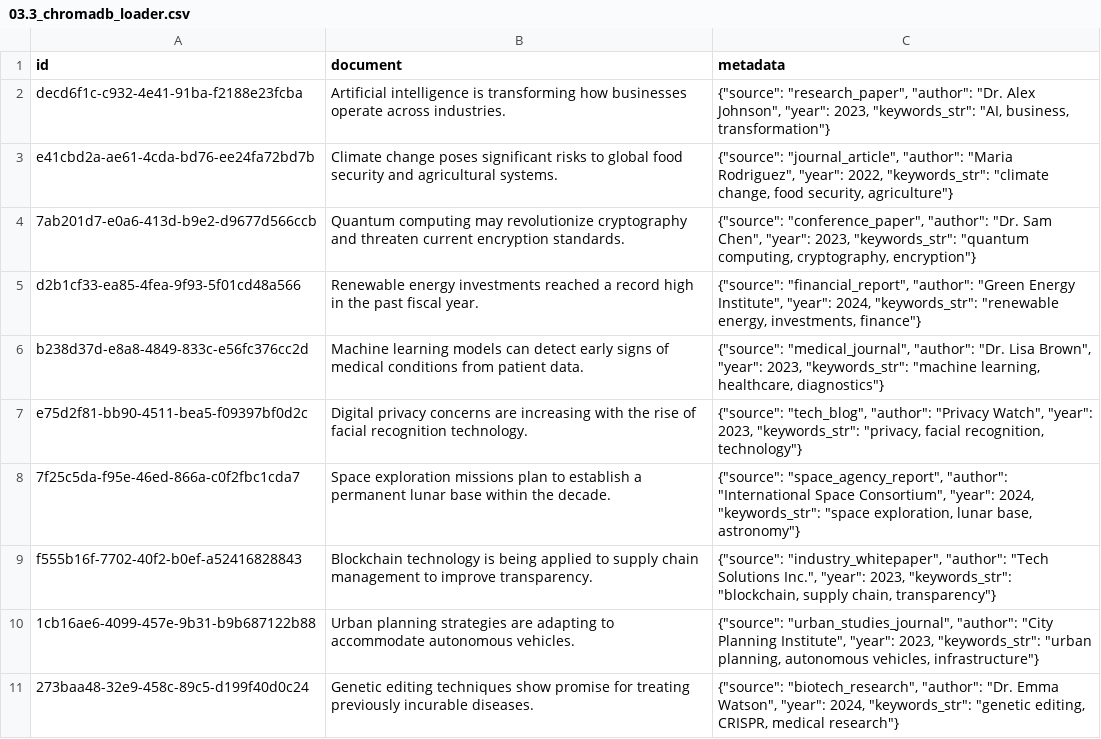
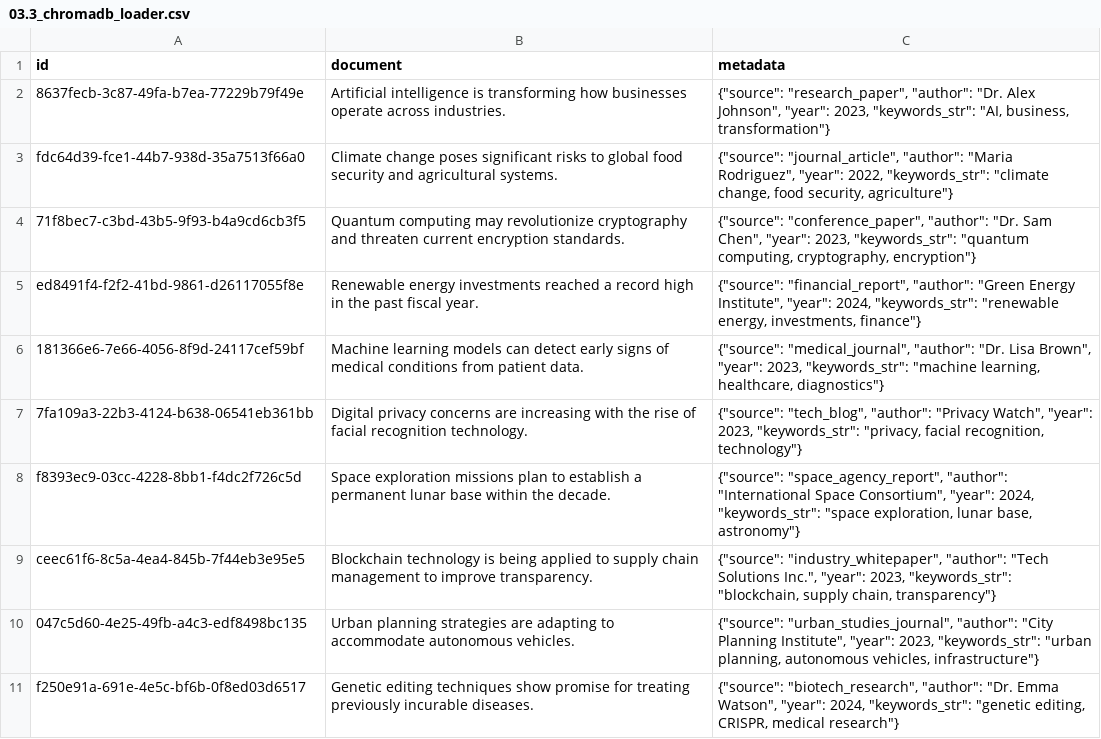
Before and after one commit to Python-Test-Engineer/earl2025, a CSV file: 03.3_chromadb_loader.csv, drawn as a sheet.

Commit message:
revert chromadb to docs not csql

```diff
--- a/03.3_chromadb_loader.csv
+++ b/03.3_chromadb_loader.csv
@@ -1,11 +1,11 @@
 id,document,metadata
-decd6f1c-c932-4e41-91ba-f2188e23fcba,Artificial intelligence is transforming how businesses operate across industries.,"{""source"": ""research_paper"", ""author"": ""Dr. Alex Johnson"", ""year"": 2023, ""keywords_str"": ""AI, business, transformation""}"
-e41cbd2a-ae61-4cda-bd76-ee24fa72bd7b,Climate change poses significant risks to global food security and agricultural systems.,"{""source"": ""journal_article"", ""author"": ""Maria Rodriguez"", ""year"": 2022, ""keywords_str"": ""climate change, food security, agriculture""}"
-7ab201d7-e0a6-413d-b9e2-d9677d566ccb,Quantum computing may revolutionize cryptography and threaten current encryption standards.,"{""source"": ""conference_paper"", ""author"": ""Dr. Sam Chen"", ""year"": 2023, ""keywords_str"": ""quantum computing, cryptography, encryption""}"
-d2b1cf33-ea85-4fea-9f93-5f01cd48a566,Renewable energy investments reached a record high in the past fiscal year.,"{""source"": ""financial_report"", ""author"": ""Green Energy Institute"", ""year"": 2024, ""keywords_str"": ""renewable energy, investments, finance""}"
-b238d37d-e8a8-4849-833c-e56fc376cc2d,Machine learning models can detect early signs of medical conditions from patient data.,"{""source"": ""medical_journal"", ""author"": ""Dr. Lisa Brown"", ""year"": 2023, ""keywords_str"": ""machine learning, healthcare, diagnostics""}"
-e75d2f81-bb90-4511-bea5-f09397bf0d2c,Digital privacy concerns are increasing with the rise of facial recognition technology.,"{""source"": ""tech_blog"", ""author"": ""Privacy Watch"", ""year"": 2023, ""keywords_str"": ""privacy, facial recognition, technology""}"
-7f25c5da-f95e-46ed-866a-c0f2fbc1cda7,Space exploration missions plan to establish a permanent lunar base within the decade.,"{""source"": ""space_agency_report"", ""author"": ""International Space Consortium"", ""year"": 2024, ""keywords_str"": ""space exploration, lunar base, astronomy""}"
-f555b16f-7702-40f2-b0ef-a52416828843,Blockchain technology is being applied to supply chain management to improve transparency.,"{""source"": ""industry_whitepaper"", ""author"": ""Tech Solutions Inc."", ""year"": 2023, ""keywords_str"": ""blockchain, supply chain, transparency""}"
-1cb16ae6-4099-457e-9b31-b9b687122b88,Urban planning strategies are adapting to accommodate autonomous vehicles.,"{""source"": ""urban_studies_journal"", ""author"": ""City Planning Institute"", ""year"": 2023, ""keywords_str"": ""urban planning, autonomous vehicles, infrastructure""}"
-273baa48-32e9-458c-89c5-d199f40d0c24,Genetic editing techniques show promise for treating previously incurable diseases.,"{""source"": ""biotech_research"", ""author"": ""Dr. Emma Watson"", ""year"": 2024, ""keywords_str"": ""genetic editing, CRISPR, medical research""}"
+8637fecb-3c87-49fa-b7ea-77229b79f49e,Artificial intelligence is transforming how businesses operate across industries.,"{""source"": ""research_paper"", ""author"": ""Dr. Alex Johnson"", ""year"": 2023, ""keywords_str"": ""AI, business, transformation""}"
+fdc64d39-fce1-44b7-938d-35a7513f66a0,Climate change poses significant risks to global food security and agricultural systems.,"{""source"": ""journal_article"", ""author"": ""Maria Rodriguez"", ""year"": 2022, ""keywords_str"": ""climate change, food security, agriculture""}"
+71f8bec7-c3bd-43b5-9f93-b4a9cd6cb3f5,Quantum computing may revolutionize cryptography and threaten current encryption standards.,"{""source"": ""conference_paper"", ""author"": ""Dr. Sam Chen"", ""year"": 2023, ""keywords_str"": ""quantum computing, cryptography, encryption""}"
+ed8491f4-f2f2-41bd-9861-d26117055f8e,Renewable energy investments reached a record high in the past fiscal year.,"{""source"": ""financial_report"", ""author"": ""Green Energy Institute"", ""year"": 2024, ""keywords_str"": ""renewable energy, investments, finance""}"
+181366e6-7e66-4056-8f9d-24117cef59bf,Machine learning models can detect early signs of medical conditions from patient data.,"{""source"": ""medical_journal"", ""author"": ""Dr. Lisa Brown"", ""year"": 2023, ""keywords_str"": ""machine learning, healthcare, diagnostics""}"
+7fa109a3-22b3-4124-b638-06541eb361bb,Digital privacy concerns are increasing with the rise of facial recognition technology.,"{""source"": ""tech_blog"", ""author"": ""Privacy Watch"", ""year"": 2023, ""keywords_str"": ""privacy, facial recognition, technology""}"
+f8393ec9-03cc-4228-8bb1-f4dc2f726c5d,Space exploration missions plan to establish a permanent lunar base within the decade.,"{""source"": ""space_agency_report"", ""author"": ""International Space Consortium"", ""year"": 2024, ""keywords_str"": ""space exploration, lunar base, astronomy""}"
+ceec61f6-8c5a-4ea4-845b-7f44eb3e95e5,Blockchain technology is being applied to supply chain management to improve transparency.,"{""source"": ""industry_whitepaper"", ""author"": ""Tech Solutions Inc."", ""year"": 2023, ""keywords_str"": ""blockchain, supply chain, transparency""}"
+047c5d60-4e25-49fb-a4c3-edf8498bc135,Urban planning strategies are adapting to accommodate autonomous vehicles.,"{""source"": ""urban_studies_journal"", ""author"": ""City Planning Institute"", ""year"": 2023, ""keywords_str"": ""urban planning, autonomous vehicles, infrastructure""}"
+f250e91a-691e-4e5c-bf6b-0f8ed03d6517,Genetic editing techniques show promise for treating previously incurable diseases.,"{""source"": ""biotech_research"", ""author"": ""Dr. Emma Watson"", ""year"": 2024, ""keywords_str"": ""genetic editing, CRISPR, medical research""}"
```
Also changed, not shown: 15 other files.
